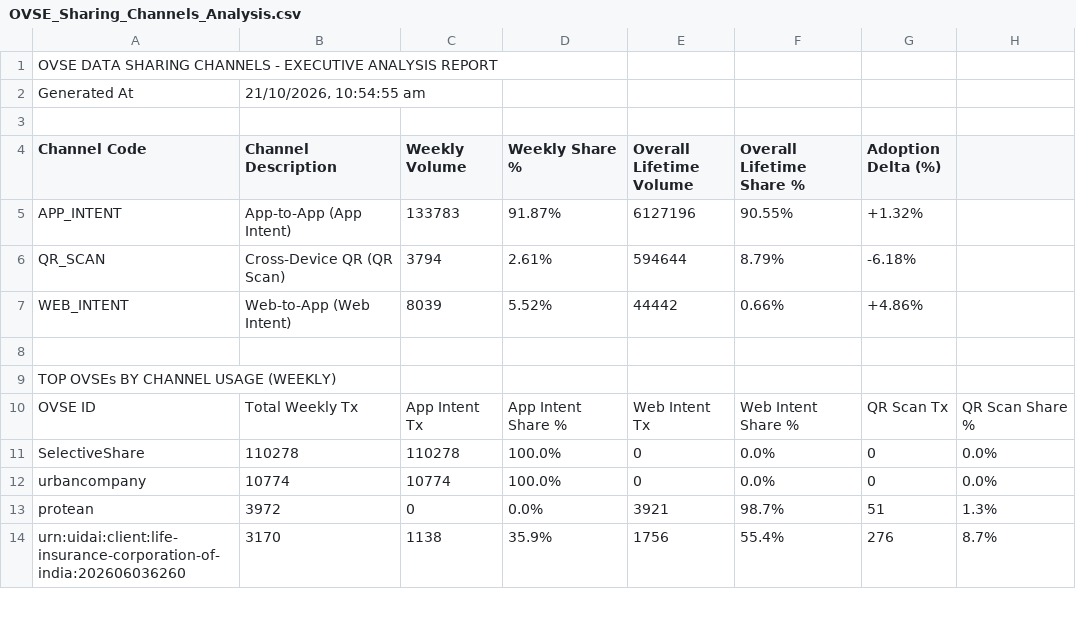
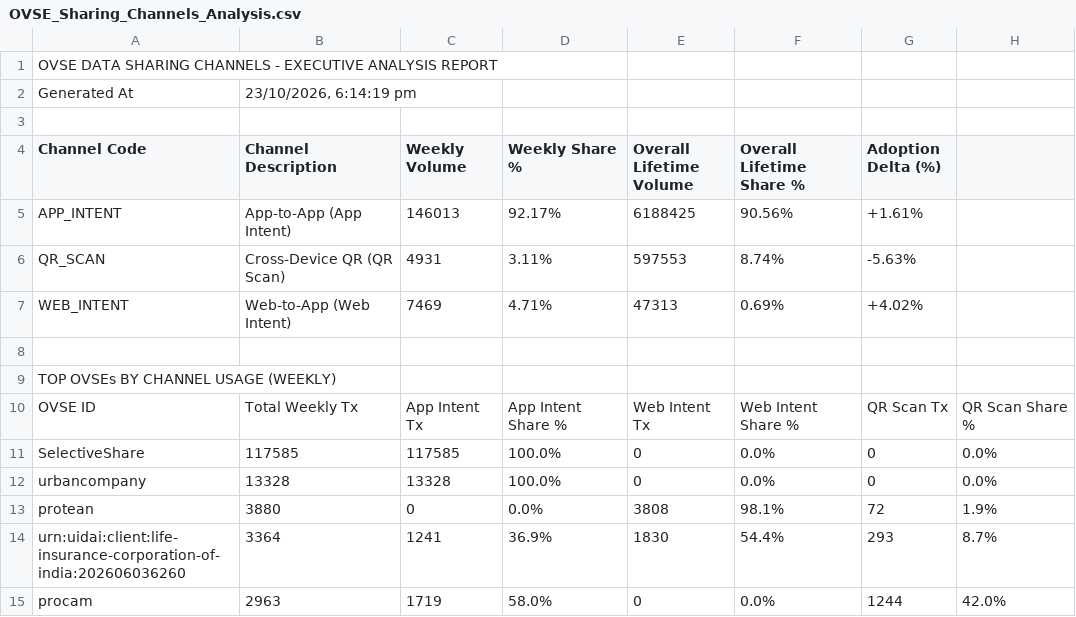
Before and after one commit to abee-narayan/OVSE-Dashboard, a CSV file: OVSE_Sharing_Channels_Analysis.csv, drawn as a sheet; only a part is shown; the diff covers the shown part only.

```diff
--- a/OVSE_Sharing_Channels_Analysis.csv
+++ b/OVSE_Sharing_Channels_Analysis.csv
@@ -1,8 +1,8 @@
 OVSE DATA SHARING CHANNELS - EXECUTIVE ANALYSIS REPORT
-Generated At,"21/10/2026, 10:54:55 am"
+Generated At,"23/10/2026, 6:14:19 pm"
 ,,,,,,
 Channel Code,Channel Description,Weekly Volume,Weekly Share %,Overall Lifetime Volume,Overall Lifetime Share %,Adoption Delta (%)
-APP_INTENT,App-to-App (App Intent),133783,91.87%,6127196,90.55%,+1.32%
-QR_SCAN,Cross-Device QR (QR Scan),3794,2.61%,594644,8.79%,-6.18%
-WEB_INTENT,Web-to-App (Web Intent),8039,5.52%,44442,0.66%,+4.86%
+APP_INTENT,App-to-App (App Intent),146013,92.17%,6188425,90.56%,+1.61%
+QR_SCAN,Cross-Device QR (QR Scan),4931,3.11%,597553,8.74%,-5.63%
+WEB_INTENT,Web-to-App (Web Intent),7469,4.71%,47313,0.69%,+4.02%
 ,,,,,,
@@ -10,5 +10,6 @@ TOP OVSEs BY CHANNEL USAGE (WEEKLY)
 OVSE ID,Total Weekly Tx,App Intent Tx,App Intent Share %,Web Intent Tx,Web Intent Share %,QR Scan Tx,QR Scan Share %
-SelectiveShare,110278,110278,100.0%,0,0.0%,0,0.0%
-urbancompany,10774,10774,100.0%,0,0.0%,0,0.0%
-protean,3972,0,0.0%,3921,98.7%,51,1.3%
-urn:uidai:client:life-insurance-corporation-of-india:202606036260,3170,1138,35.9%,1756,55.4%,276,8.7%
+SelectiveShare,117585,117585,100.0%,0,0.0%,0,0.0%
+urbancompany,13328,13328,100.0%,0,0.0%,0,0.0%
+protean,3880,0,0.0%,3808,98.1%,72,1.9%
+urn:uidai:client:life-insurance-corporation-of-india:202606036260,3364,1241,36.9%,1830,54.4%,293,8.7%
+procam,2963,1719,58.0%,0,0.0%,1244,42.0%
```
Also changed, not shown: 3 added rows, 4 removed rows and 39 edited cells elsewhere in this file, OVSE_Error_Code_Analysis.csv, OVSE_Executive_Summary_Report.csv, 6 other files.
